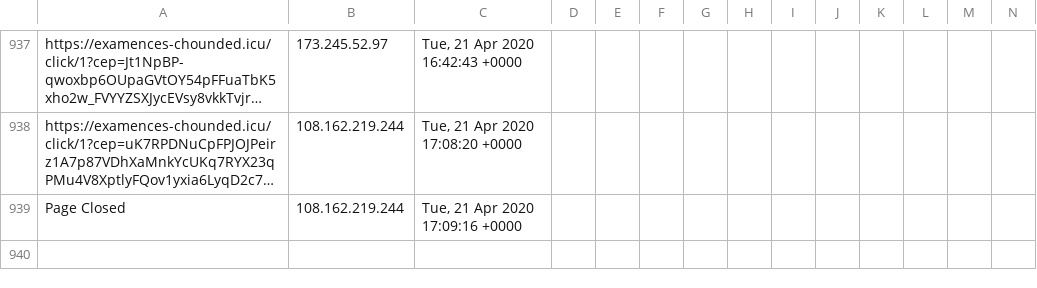
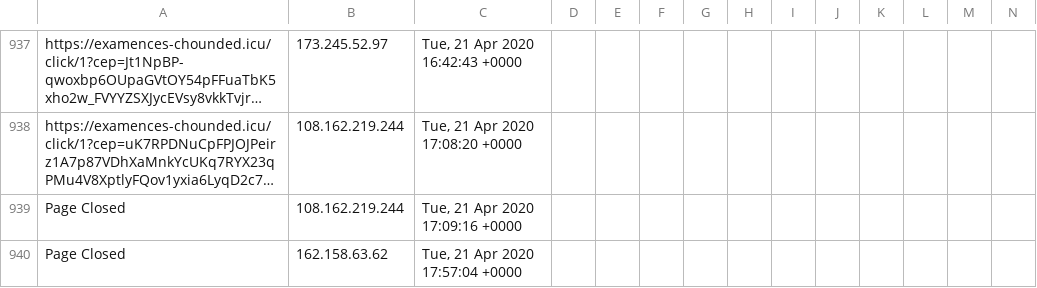
Before and after one commit to runacode/positivepulse, a CSV file: logs/2020__April.csv, drawn as a sheet; only a part is shown, gaps mark what is left out; long unchanged cells end in …; rows hold the shown columns only; the diff names each change by its address in the sheet, - before the commit and + after, or states it on an @@ line.

Commit message:
Site Editor Update

```diff
--- a/logs/2020__April.csv
+++ b/logs/2020__April.csv
+row 940: Page Closed | 162.158.63.62 | Tue, 21 Apr 2020 17:57:04 +0000
```
